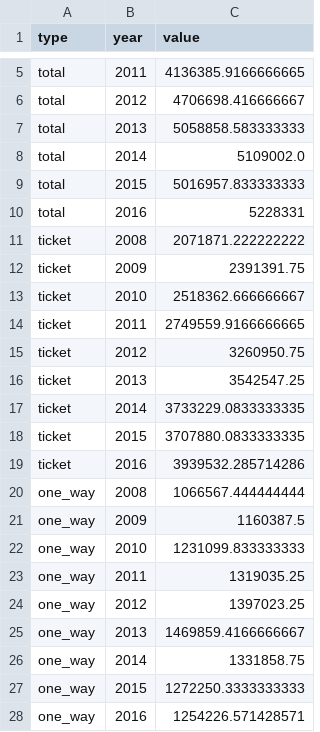
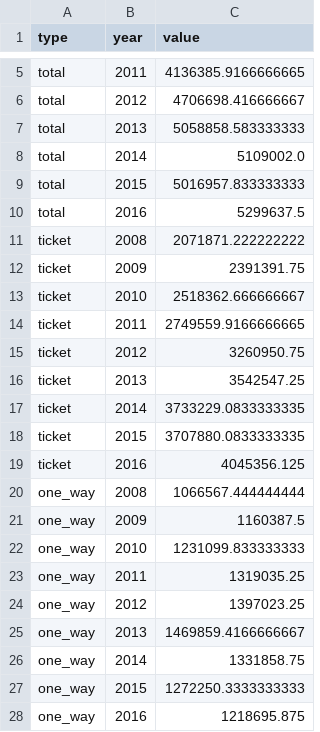
Before and after one commit to kuanwen6/MRT_visualization, a CSV file: data/ticket_y.csv, drawn as a sheet; only a part is shown, gaps mark what is left out.

```diff
--- a/data/ticket_y.csv
+++ b/data/ticket_y.csv
@@ -9,3 +9,3 @@ total,2014,5109002.0
 total,2015,5016957.833333333
-total,2016,5228331
+total,2016,5299637.5
 ticket,2008,2071871.222222222
@@ -18,3 +18,3 @@ ticket,2014,3733229.0833333335
 ticket,2015,3707880.0833333335
-ticket,2016,3939532.285714286
+ticket,2016,4045356.125
 one_way,2008,1066567.444444444
@@ -27,2 +27,2 @@ one_way,2014,1331858.75
 one_way,2015,1272250.3333333333
-one_way,2016,1254226.571428571
+one_way,2016,1218695.875
```
Also changed, not shown: data/ticket/105.csv, 2 other files.
